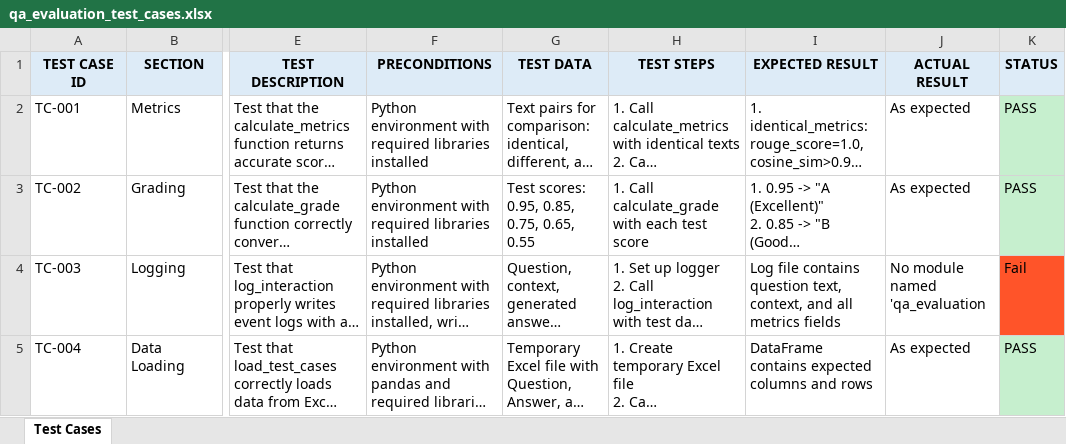
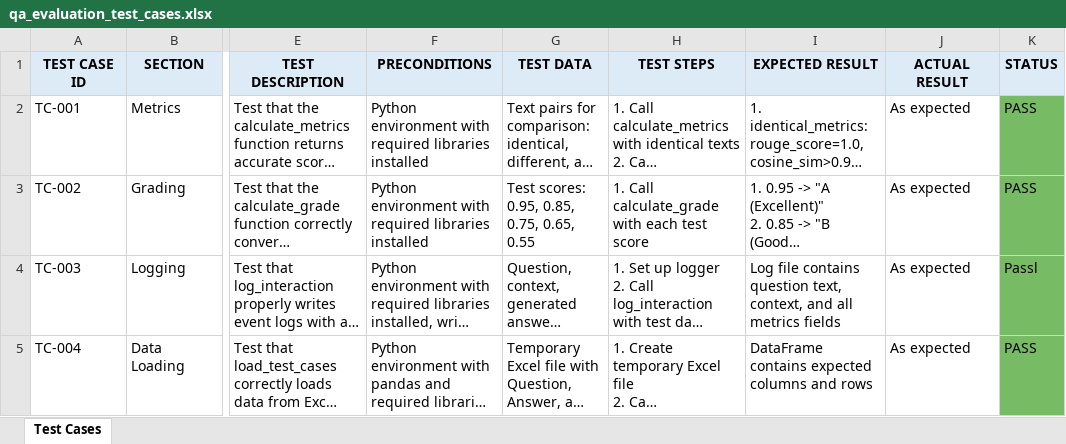
Before and after one commit to HarshitKumarShorthillsAI/RAG, an Excel workbook: qa_evaluation_test_cases.xlsx, sheet Test Cases, drawn as a sheet; only a part is shown, gaps mark what is left out; long unchanged cells end in …; values as stored, in another font and other column widths than the file's, no borders; the diff covers the shown part only; the diff names each change by its address in the sheet, - before the commit and + after, or states it on an @@ line.

```diff
--- a/qa_evaluation_test_cases.xlsx (sheet Test Cases)
+++ b/qa_evaluation_test_cases.xlsx (sheet Test Cases)
-K2:K3 fill: #C6EFCE
+K2:K3 fill: #77BC65
-J4 (ACTUAL RESULT): No module named 'qa_evaluation
+J4 (ACTUAL RESULT): As expected
-K4 (STATUS): Fail
+K4 (STATUS): Passl
-K4 fill: #FF5429
+K4 fill: #77BC65
-K5 fill: #C6EFCE
+K5 fill: #77BC65
```
Also changed, not shown: 1 removed row and cell formats elsewhere in this sheet, 4 other files.
